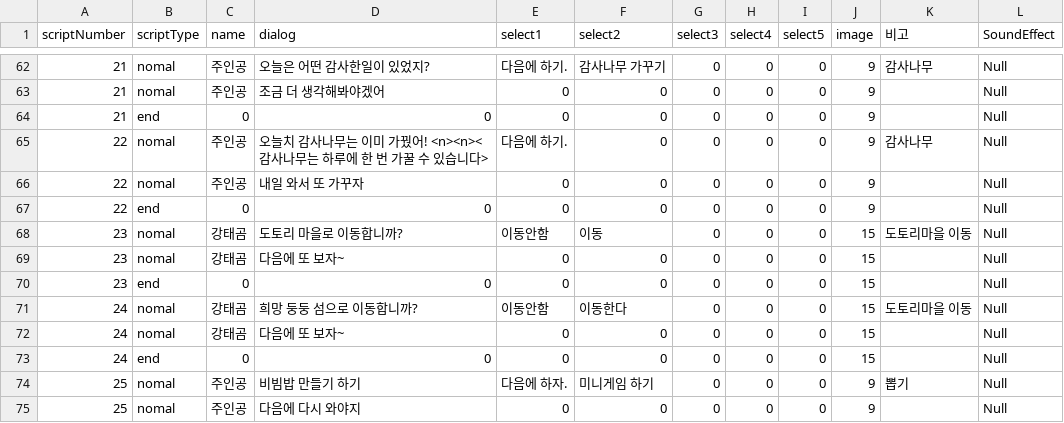
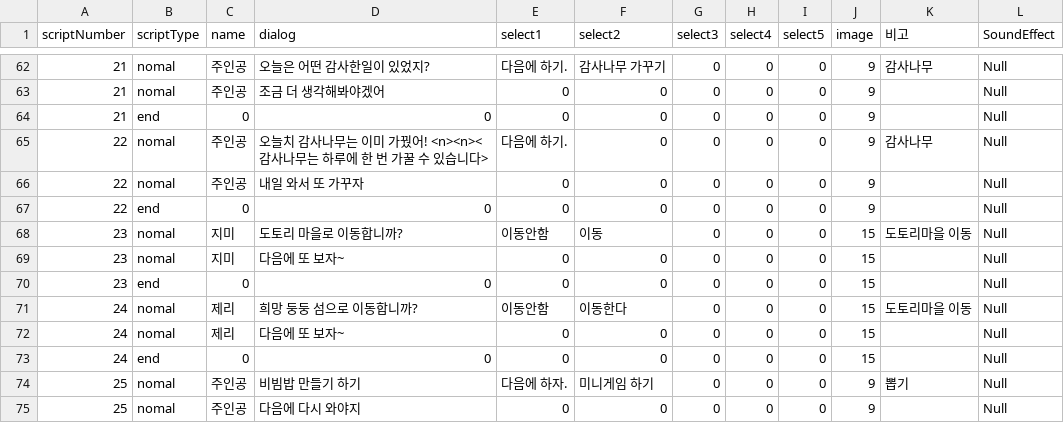
Before and after one commit to LHD-game/Loheldi_Game.V3, a CSV file: Loheldi_Project/Assets/Resources/Scripts/Quest/Dialog/Korean/DialogNPC.csv, drawn as a sheet; only a part is shown, gaps mark what is left out.

```diff
--- a/Loheldi_Project/Assets/Resources/Scripts/Quest/Dialog/Korean/DialogNPC.csv
+++ b/Loheldi_Project/Assets/Resources/Scripts/Quest/Dialog/Korean/DialogNPC.csv
@@ -67,7 +67,7 @@
 22,end,0,0,0,0,0,0,0,9,,Null
-23,nomal,강태곰,도토리 마을로 이동합니까?,이동안함,이동,0,0,0,15,도토리마을 이동,Null
-23,nomal,강태곰,다음에 또 보자~,0,0,0,0,0,15,,Null
+23,nomal,지미,도토리 마을로 이동합니까?,이동안함,이동,0,0,0,15,도토리마을 이동,Null
+23,nomal,지미,다음에 또 보자~,0,0,0,0,0,15,,Null
 23,end,0,0,0,0,0,0,0,15,,Null
-24,nomal,강태곰,희망 둥둥 섬으로 이동합니까?,이동안함,이동한다,0,0,0,15,도토리마을 이동,Null
-24,nomal,강태곰,다음에 또 보자~,0,0,0,0,0,15,,Null
+24,nomal,제리,희망 둥둥 섬으로 이동합니까?,이동안함,이동한다,0,0,0,15,도토리마을 이동,Null
+24,nomal,제리,다음에 또 보자~,0,0,0,0,0,15,,Null
 24,end,0,0,0,0,0,0,0,15,,Null
```
Also changed, not shown: 8 other files.
